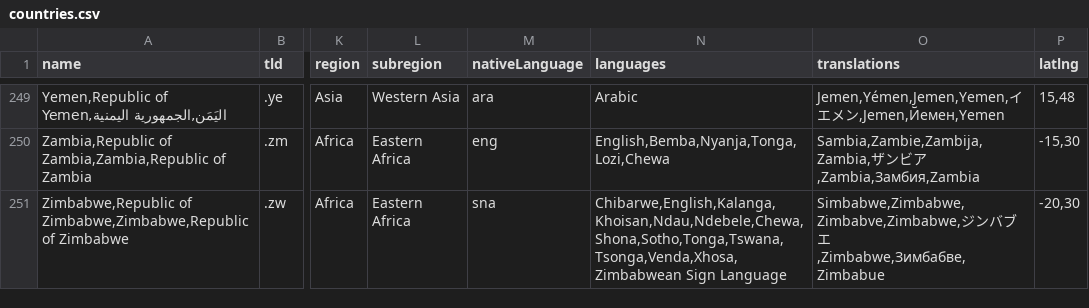
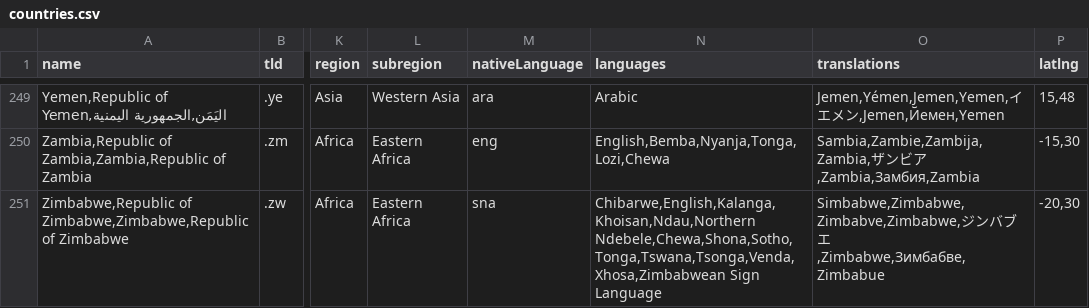
Before and after one commit to mledoze/countries, a CSV file: dist/countries.csv, drawn as a sheet; only a part is shown, gaps mark what is left out; the diff names each change by its address in the sheet, - before the commit and + after, or states it on an @@ line.

Commit message:
reverted change to "Northern Ndebele"

```diff
--- a/dist/countries.csv
+++ b/dist/countries.csv
-N251 (languages): Chibarwe,English,Kalanga,Khoisan,Ndau,Ndebele,Chewa,Shona,Sotho,Tonga,Tswana,Tsonga,Venda,Xhosa,Zimbabwean Sign Language
+N251 (languages): Chibarwe,English,Kalanga,Khoisan,Ndau,Northern Ndebele,Chewa,Shona,Sotho,Tonga,Tswana,Tsonga,Venda,Xhosa,Zimbabwean Sign Language
```
Also changed, not shown: 4 other files.
